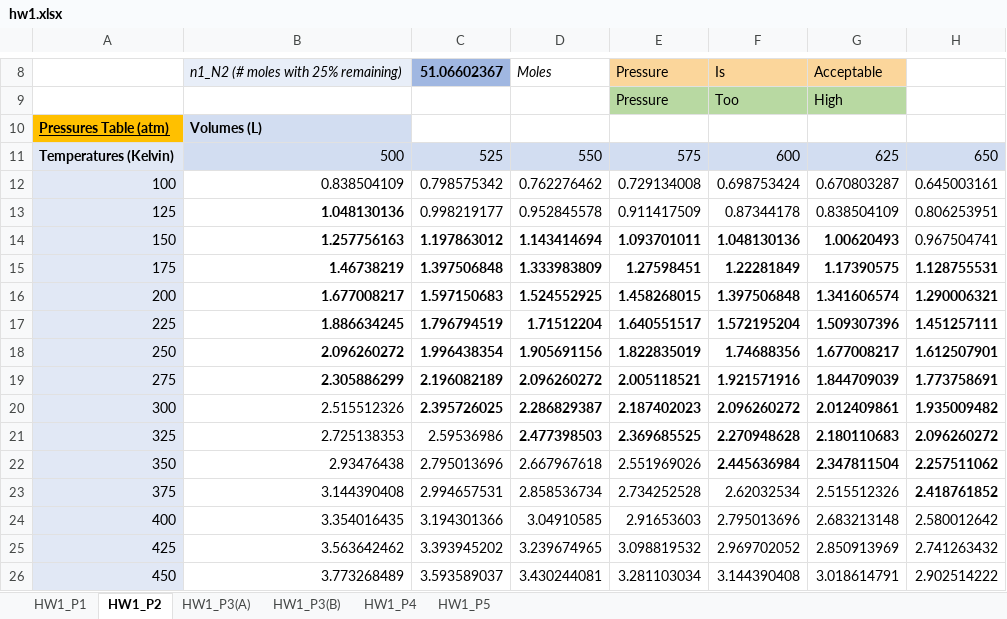
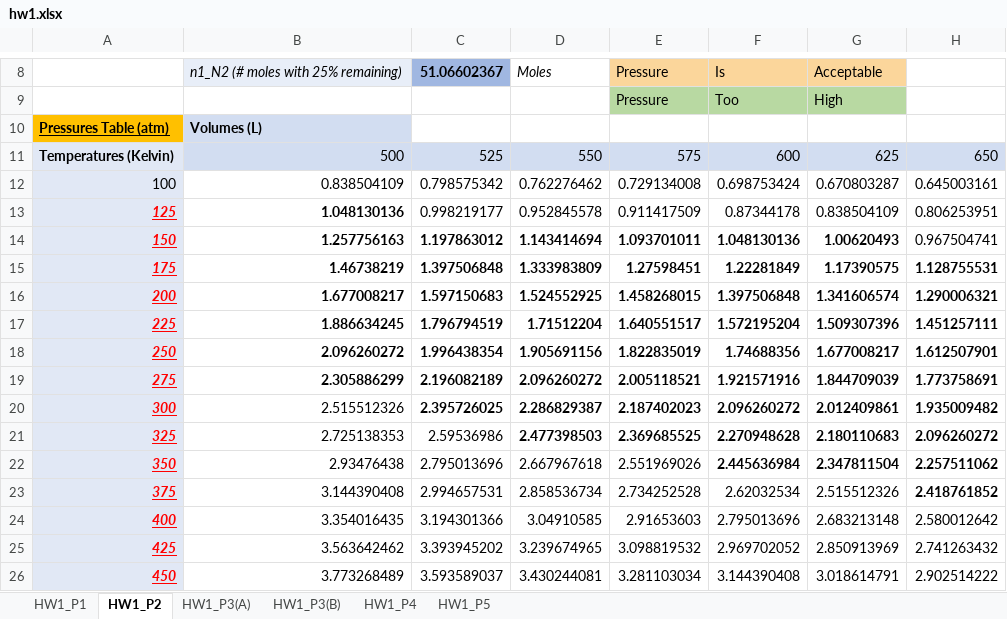
Before and after one commit to uw-cheme375/hw1-JeremyRHook, an Excel workbook: hw1.xlsx, sheet HW1_P2, drawn as a sheet; only a part is shown, gaps mark what is left out; values as stored, in another font and other column widths than the file's, no borders; charts and pictures and conditional formats not drawn; the diff covers the shown part only; the diff names each change by its address in the sheet, - before the commit and + after, or states it on an @@ line.

Commit message:
Fixed version of HW1

```diff
--- a/hw1.xlsx (sheet HW1_P2)
+++ b/hw1.xlsx (sheet HW1_P2)
@@ A13:A26 bold: off → on, italic: off → on, underline: off → on, text colour: black → #FF0000 @@
```
Also changed, not shown: 22 added rows and cell formats elsewhere in this sheet, charts or pictures.
